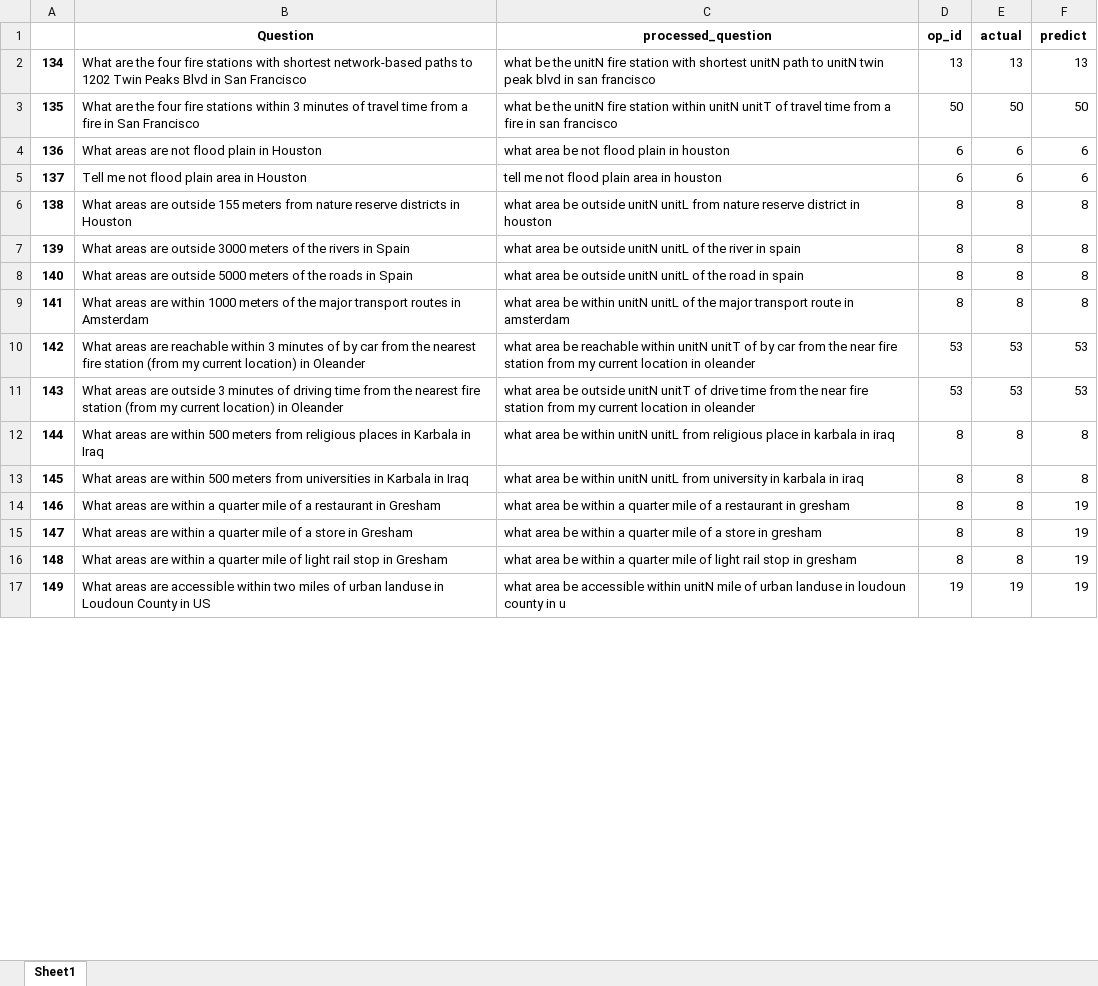
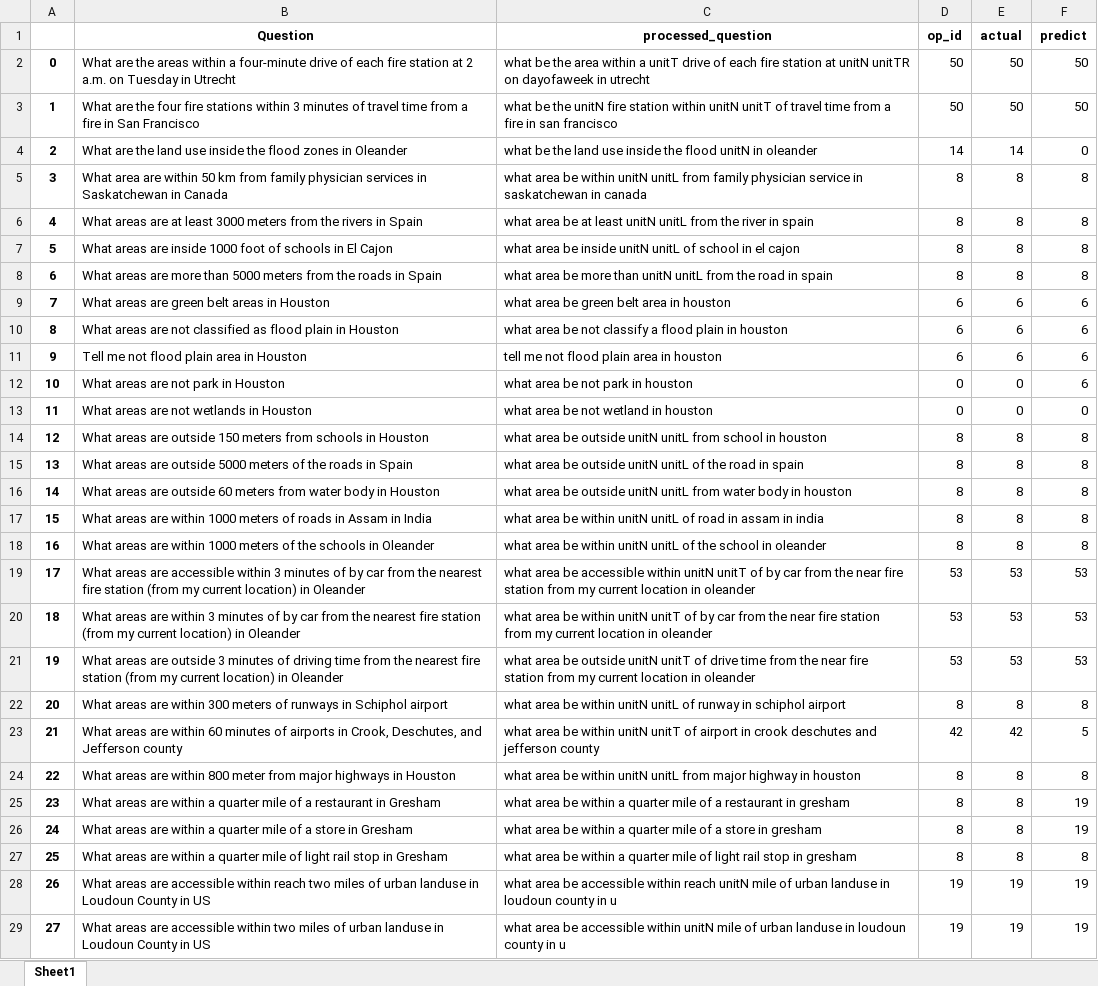
Before and after one commit to Chaeguevara/Text2Geo-flow, an Excel workbook: textToOps/data/processed/prediction_vs_actual.xlsx, sheet Sheet1, drawn as a sheet; only a part is shown; values as stored, in another font and other column widths than the file's, no borders; removed rows and columns are numbered as before the commit, all else as after; the diff covers the shown part only; the diff names each change by its address in the sheet, - before the commit and + after, or states it on an @@ line.

```diff
--- a/textToOps/data/processed/prediction_vs_actual.xlsx (sheet Sheet1)
+++ b/textToOps/data/processed/prediction_vs_actual.xlsx (sheet Sheet1)
-row 2: 134 | What are the four fire stations with shortest network-based paths to 1202 Twin Peaks Blvd in San Francisco | what be the unitN fire station with shortest unitN path to unitN twin peak blvd in san francisco | 13 | 13 | 13
+row 2: 0 | What are the areas within a four-minute drive of each fire station at 2 a.m. on Tuesday in Utrecht | what be the area within a unitT drive of each fire station at unitN unitTR on dayofaweek in utrecht | 50 | 50 | 50
@@ column A renumbered between rows 3 and 86 @@
+row 4: 2 | What are the land use inside the flood zones in Oleander | what be the land use inside the flood unitN in oleander | 14 | 14 | 0
+row 5: 3 | What area are within 50 km from family physician services in Saskatchewan in Canada | what area be within unitN unitL from family physician service in saskatchewan in canada | 8 | 8 | 8
+row 6: 4 | What areas are at least 3000 meters from the rivers in Spain | what area be at least unitN unitL from the river in spain | 8 | 8 | 8
+row 7: 5 | What areas are inside 1000 foot of schools in El Cajon | what area be inside unitN unitL of school in el cajon | 8 | 8 | 8
+row 8: 6 | What areas are more than 5000 meters from the roads in Spain | what area be more than unitN unitL from the road in spain | 8 | 8 | 8
+row 9: 7 | What areas are green belt areas in Houston | what area be green belt area in houston | 6 | 6 | 6
-B10 (Question): …are not flood plain…
+B10 (Question): …are not classified as flood plain…
-C10 (processed_question): what area be not flood plain in houston
+C10 (processed_question): what area be not classify a flood plain in houston
-row 6: 138 | What areas are outside 155 meters from nature reserve districts in Houston | what area be outside unitN unitL from nature reserve district in houston | 8 | 8 | 8
+row 12: 10 | What areas are not park in Houston | what area be not park in houston | 0 | 0 | 6
+row 13: 11 | What areas are not wetlands in Houston | what area be not wetland in houston | 0 | 0 | 0
-B14 (Question): …are outside 3000 meters of the rivers in Spain
+B14 (Question): …are outside 150 meters from schools in Houston
-C14 (processed_question): …unitN unitL of the river in spain
+C14 (processed_question): …unitN unitL from school in houston
+row 16: 14 | What areas are outside 60 meters from water body in Houston | what area be outside unitN unitL from water body in houston | 8 | 8 | 8
+row 17: 15 | What areas are within 1000 meters of roads in Assam in India | what area be within unitN unitL of road in assam in india | 8 | 8 | 8
-B18 (Question): …of the major transport routes in Amsterdam
+B18 (Question): …of the schools in Oleander
-C18 (processed_question): …of the major transport route in amsterdam
+C18 (processed_question): …of the school in oleander
-B19 (Question): …areas are reachable within 3…
+B19 (Question): …areas are accessible within 3…
-C19 (processed_question): …area be reachable within unitN…
+C19 (processed_question): …area be accessible within unitN…
+row 20: 18 | What areas are within 3 minutes of by car from the nearest fire station (from my current location) in Oleander | what area be within unitN unitT of by car from the near fire station from my current location in oleander | 53 | 53 | 53
-B22 (Question): …are within 500 meters from religious places in Karbala in Iraq
+B22 (Question): …are within 300 meters of runways in Schiphol airport
-C22 (processed_question): …unitN unitL from religious place in karbala in iraq
+C22 (processed_question): …unitN unitL of runway in schiphol airport
+row 23: 21 | What areas are within 60 minutes of airports in Crook, Deschutes, and Jefferson county | what area be within unitN unitT of airport in crook deschutes and jefferson county | 42 | 42 | 5
-B24 (Question): …are within 500 meters from universities in Karbala in Iraq
+B24 (Question): …are within 800 meter from major highways in Houston
-C24 (processed_question): …unitL from university in karbala in iraq
+C24 (processed_question): …unitL from major highway in houston
-F27 (predict): 19
+F27 (predict): 8
+row 28: 26 | What areas are accessible within reach two miles of urban landuse in Loudoun County in US | what area be accessible within reach unitN mile of urban landuse in loudoun county in u | 19 | 19 | 19
```
Also changed, not shown: 28 added rows, 8 removed rows and 34 edited cells elsewhere in this sheet, textToOps/data/processed/corpora_w_op_type.xlsx, textToOps/data/processed/op_type.xlsx, 24 other files.
